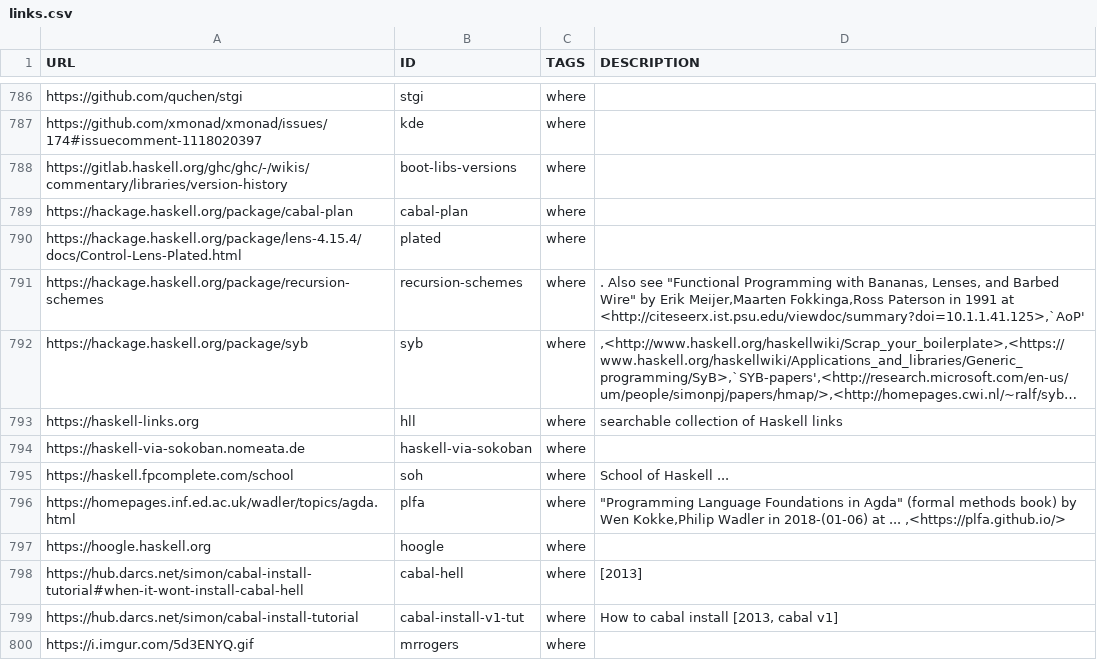
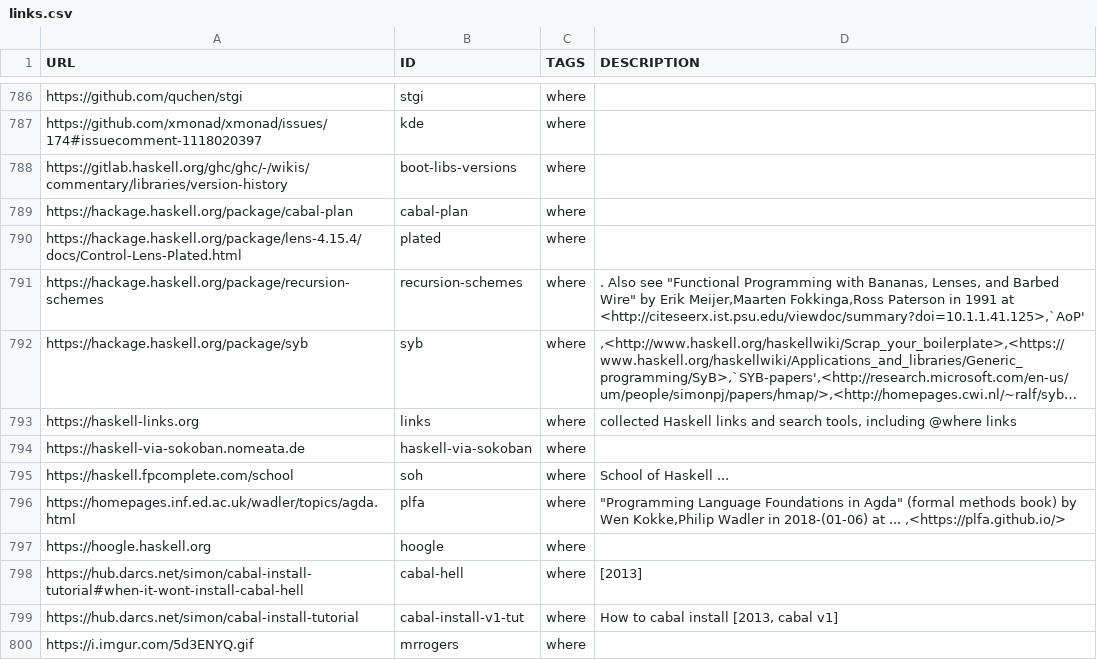
Before and after one commit to simonmichael/haskell-links, a CSV file: links.csv, drawn as a sheet; only a part is shown, gaps mark what is left out; long unchanged cells end in …; the diff names each change by its address in the sheet, - before the commit and + after, or states it on an @@ line.

Commit message:
update

```diff
--- a/links.csv
+++ b/links.csv
-B793 (ID): hll
+B793 (ID): links
-D793 (DESCRIPTION): searchable collection of Haskell links
+D793 (DESCRIPTION): collected Haskell links and search tools, including @where links
```
